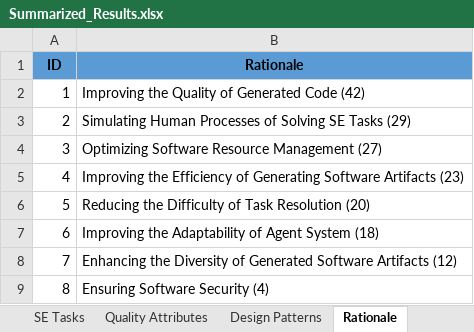
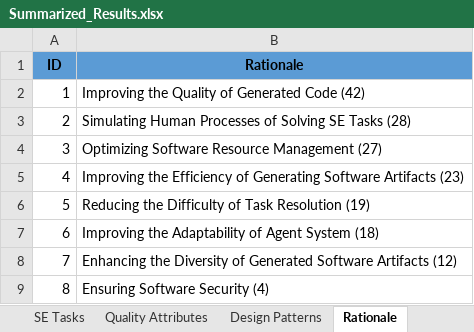
Before and after one commit to Caiyangxiao/MASDesign, an Excel workbook: Summarized_Results.xlsx, sheet Rationale, drawn as a sheet; values as stored, in another font and other column widths than the file's, no borders; the diff names each change by its address in the sheet, - before the commit and + after, or states it on an @@ line.

```diff
--- a/Summarized_Results.xlsx (sheet Rationale)
+++ b/Summarized_Results.xlsx (sheet Rationale)
-B3 (Rationale): …SE Tasks (29)
+B3 (Rationale): …SE Tasks (28)
-B6 (Rationale): …Task Resolution (20)
+B6 (Rationale): …Task Resolution (19)
```
Also changed, not shown: sheet Quality Attributes, sheet SE Tasks, sheet Design Patterns, Raw_Data.xlsx, 1 other file.
